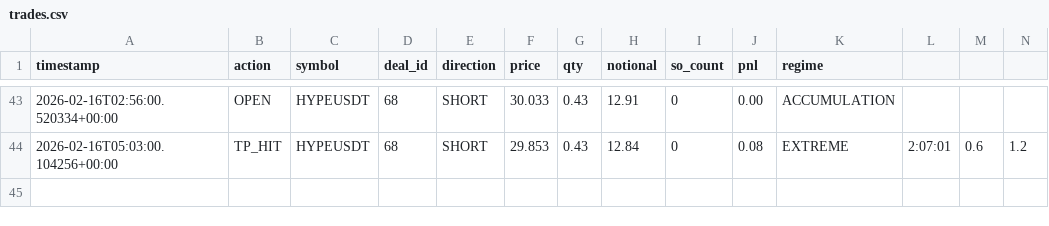
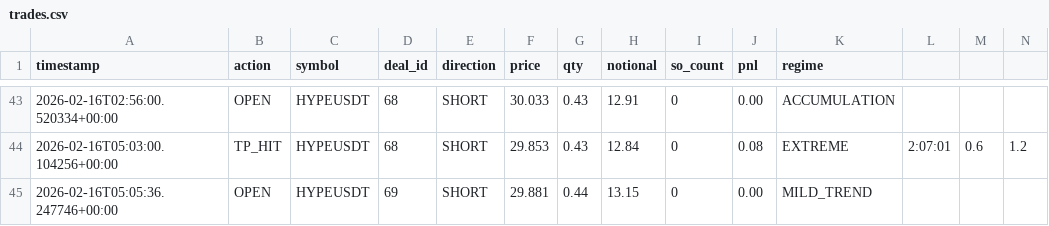
Before and after one commit to halo-effects/breathing-grid, a CSV file: docs/data/trades.csv, drawn as a sheet; only a part is shown, gaps mark what is left out; rows hold the shown columns only; the diff names each change by its address in the sheet, - before the commit and + after, or states it on an @@ line.

Commit message:
Data sync 2026-02-15 21:07

```diff
--- a/docs/data/trades.csv
+++ b/docs/data/trades.csv
+row 45: 2026-02-16T05:05:36.247746+00:00 | OPEN | HYPEUSDT | 69 | SHORT | 29.881 | 0.44 | 13.15 | 0 | 0.00 | MILD_TREND
```
Also changed, not shown: 2 other files.
